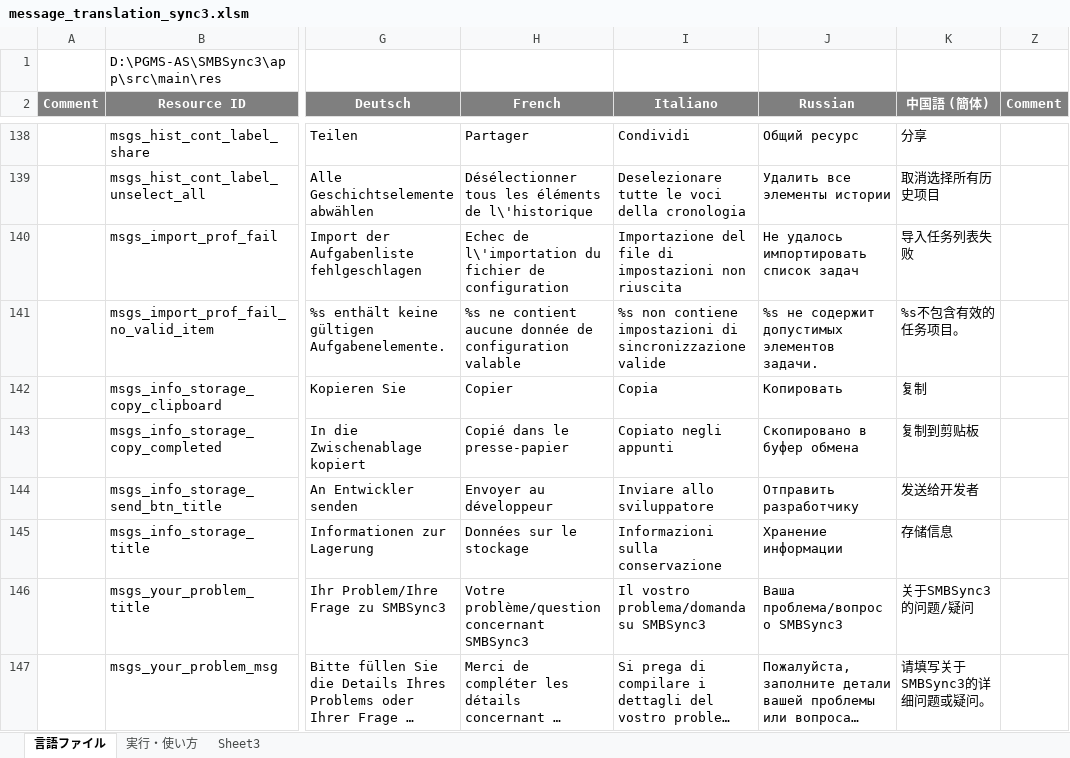
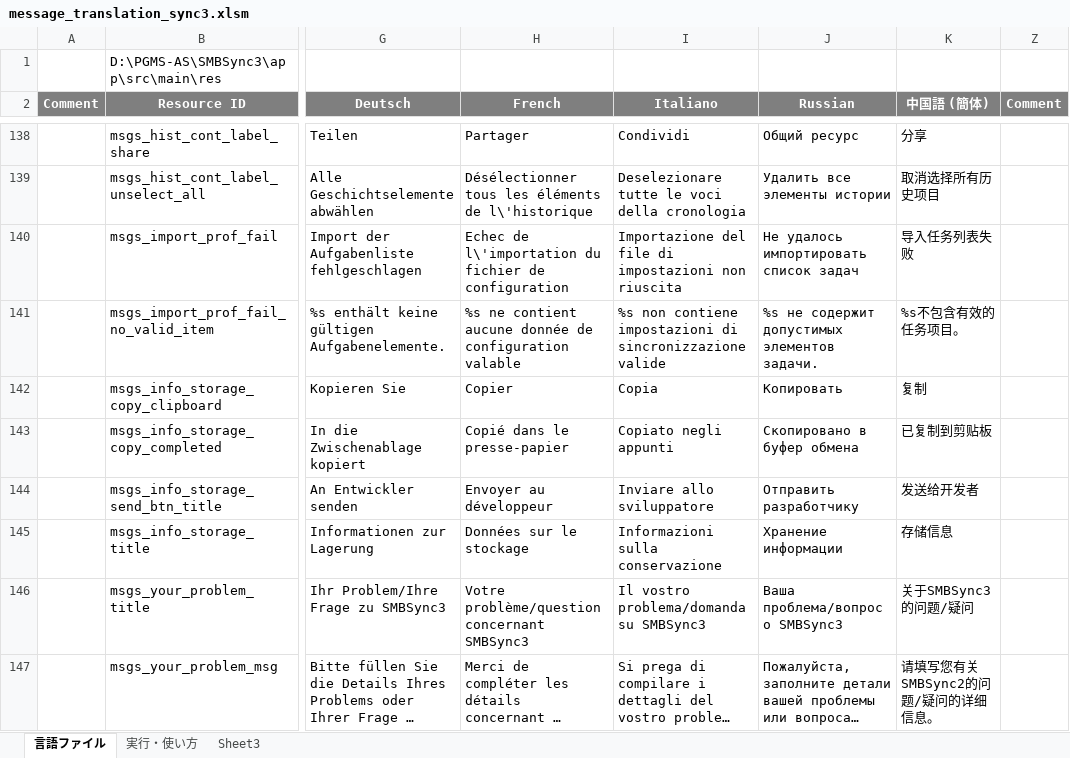
Before and after one commit to Sentaroh/SMBSync3, an Excel workbook: message_translation_sync3.xlsm, sheet 言語ファイル, drawn as a sheet; only a part is shown, gaps mark what is left out; long unchanged cells end in …; values as stored, in another font and other column widths than the file's, no borders; charts and pictures not drawn; the diff covers the shown part only; the diff names each change by its address in the sheet, - before the commit and + after, or states it on an @@ line.

```diff
--- a/message_translation_sync3.xlsm (sheet 言語ファイル)
+++ b/message_translation_sync3.xlsm (sheet 言語ファイル)
-K143 (中国語 (簡体)): 复制到剪贴板
+K143 (中国語 (簡体)): 已复制到剪贴板
-K147 (中国語 (簡体)): 请填写关于SMBSync3的详细问题或疑问。
+K147 (中国語 (簡体)): 请填写您有关SMBSync2的问题/疑问的详细信息。
```
Also changed, not shown: 22 edited cells elsewhere in this sheet, 7 other files.
